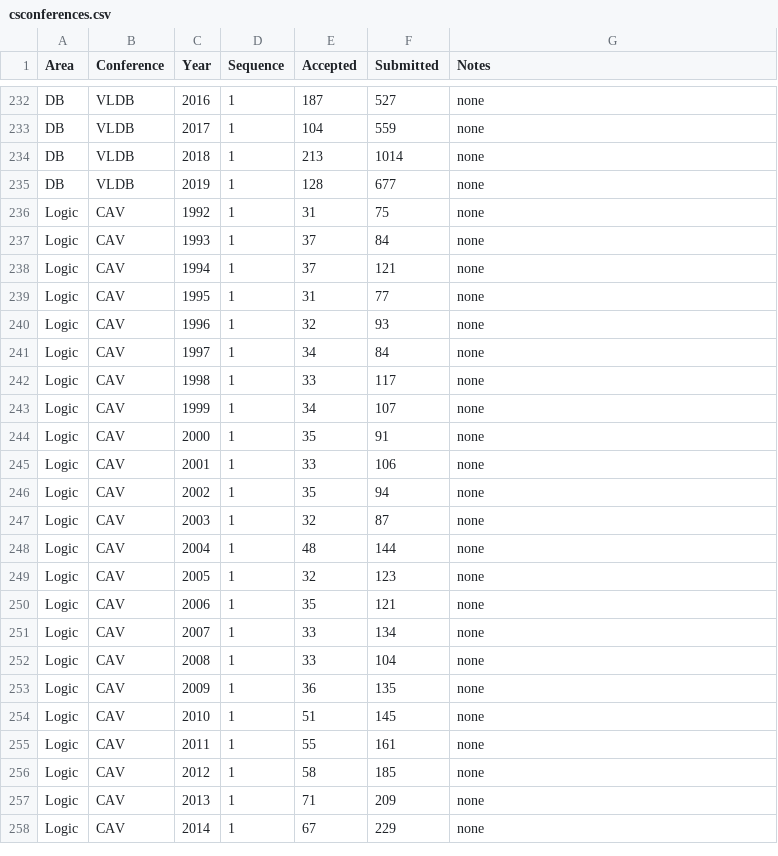
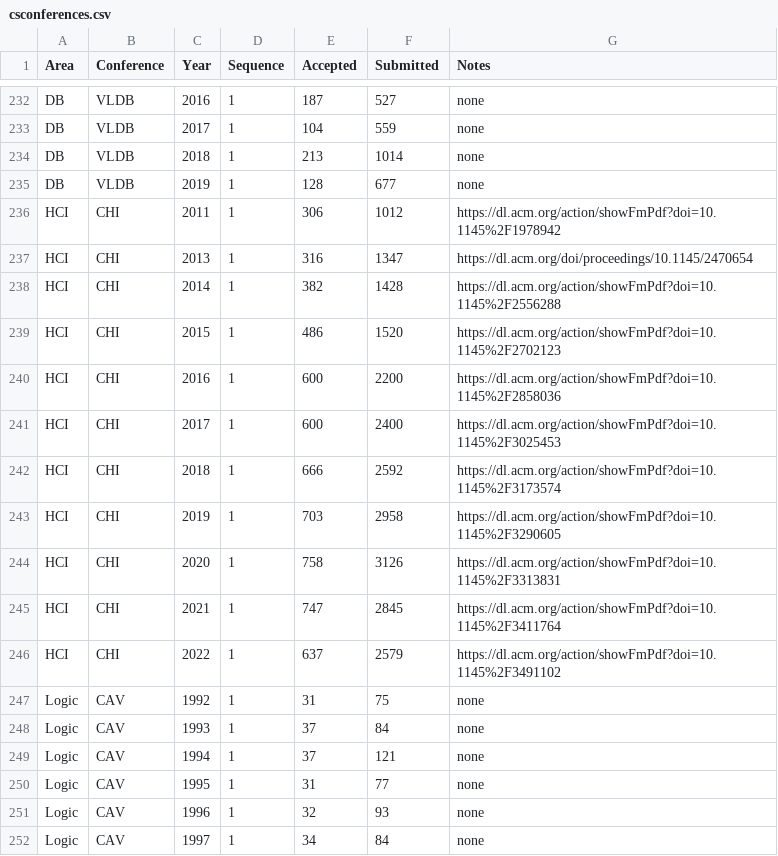
Before and after one commit to emeryberger/csconferences, a CSV file: csconferences.csv, drawn as a sheet; only a part is shown, gaps mark what is left out; the shorter side is filled out with more unchanged rows.

```diff
--- a/csconferences.csv
+++ b/csconferences.csv
@@ -235,2 +235,13 @@ DB,VLDB,2018,1,213,1014,none
 DB,VLDB,2019,1,128,677,none
+HCI,CHI,2011,1,306,1012,https://dl.acm.org/action/showFmPdf?doi=10.1145%2F1978942
+HCI,CHI,2013,1,316,1347,https://dl.acm.org/doi/proceedings/10.1145/2470654
+HCI,CHI,2014,1,382,1428,https://dl.acm.org/action/showFmPdf?doi=10.1145%2F2556288
+HCI,CHI,2015,1,486,1520,https://dl.acm.org/action/showFmPdf?doi=10.1145%2F2702123
+HCI,CHI,2016,1,600,2200,https://dl.acm.org/action/showFmPdf?doi=10.1145%2F2858036
+HCI,CHI,2017,1,600,2400,https://dl.acm.org/action/showFmPdf?doi=10.1145%2F3025453
+HCI,CHI,2018,1,666,2592,https://dl.acm.org/action/showFmPdf?doi=10.1145%2F3173574
+HCI,CHI,2019,1,703,2958,https://dl.acm.org/action/showFmPdf?doi=10.1145%2F3290605
+HCI,CHI,2020,1,758,3126,https://dl.acm.org/action/showFmPdf?doi=10.1145%2F3313831
+HCI,CHI,2021,1,747,2845,https://dl.acm.org/action/showFmPdf?doi=10.1145%2F3411764
+HCI,CHI,2022,1,637,2579,https://dl.acm.org/action/showFmPdf?doi=10.1145%2F3491102
 Logic,CAV,1992,1,31,75,none
```
Also changed, not shown: 52 other files.
